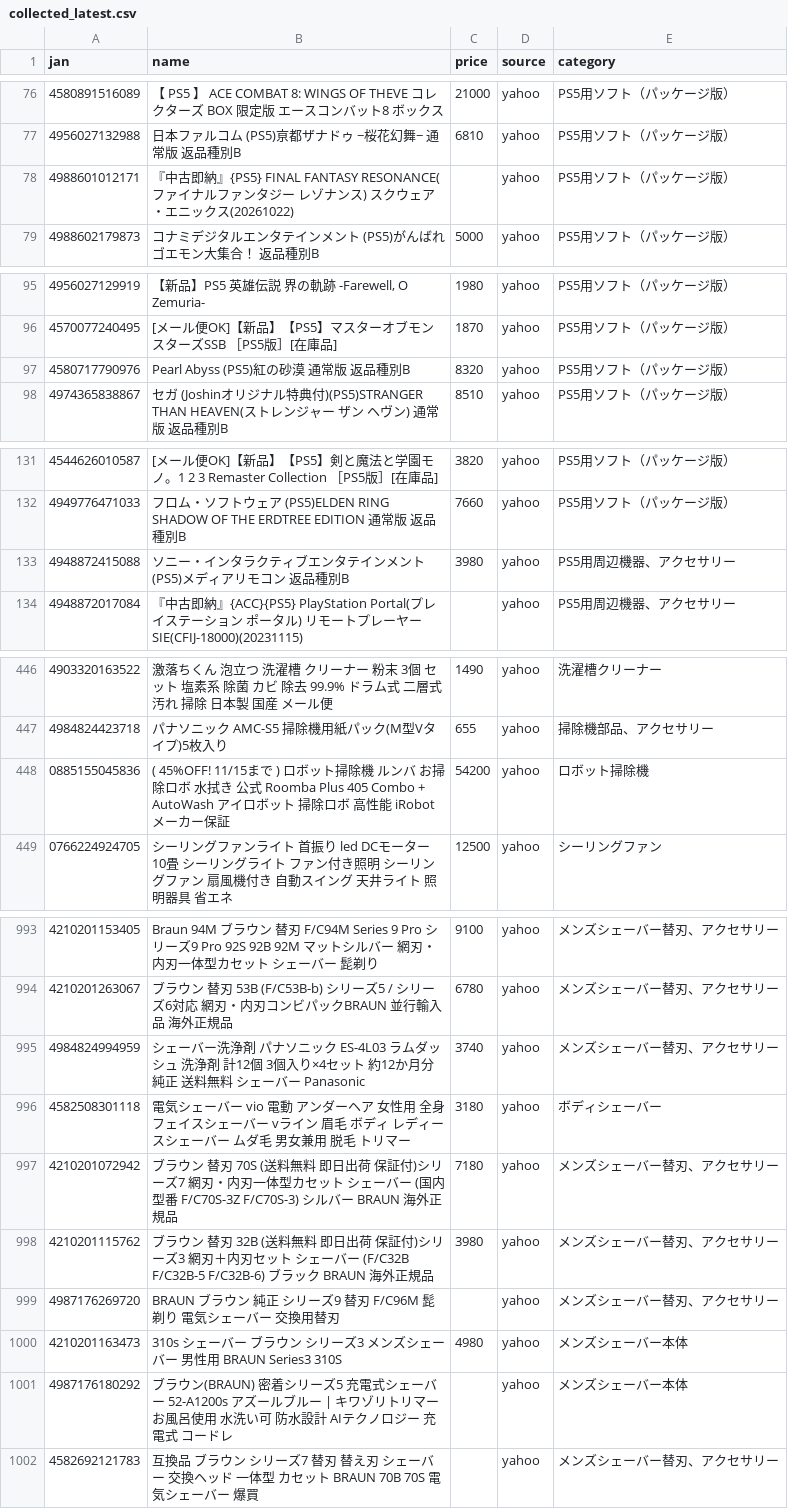
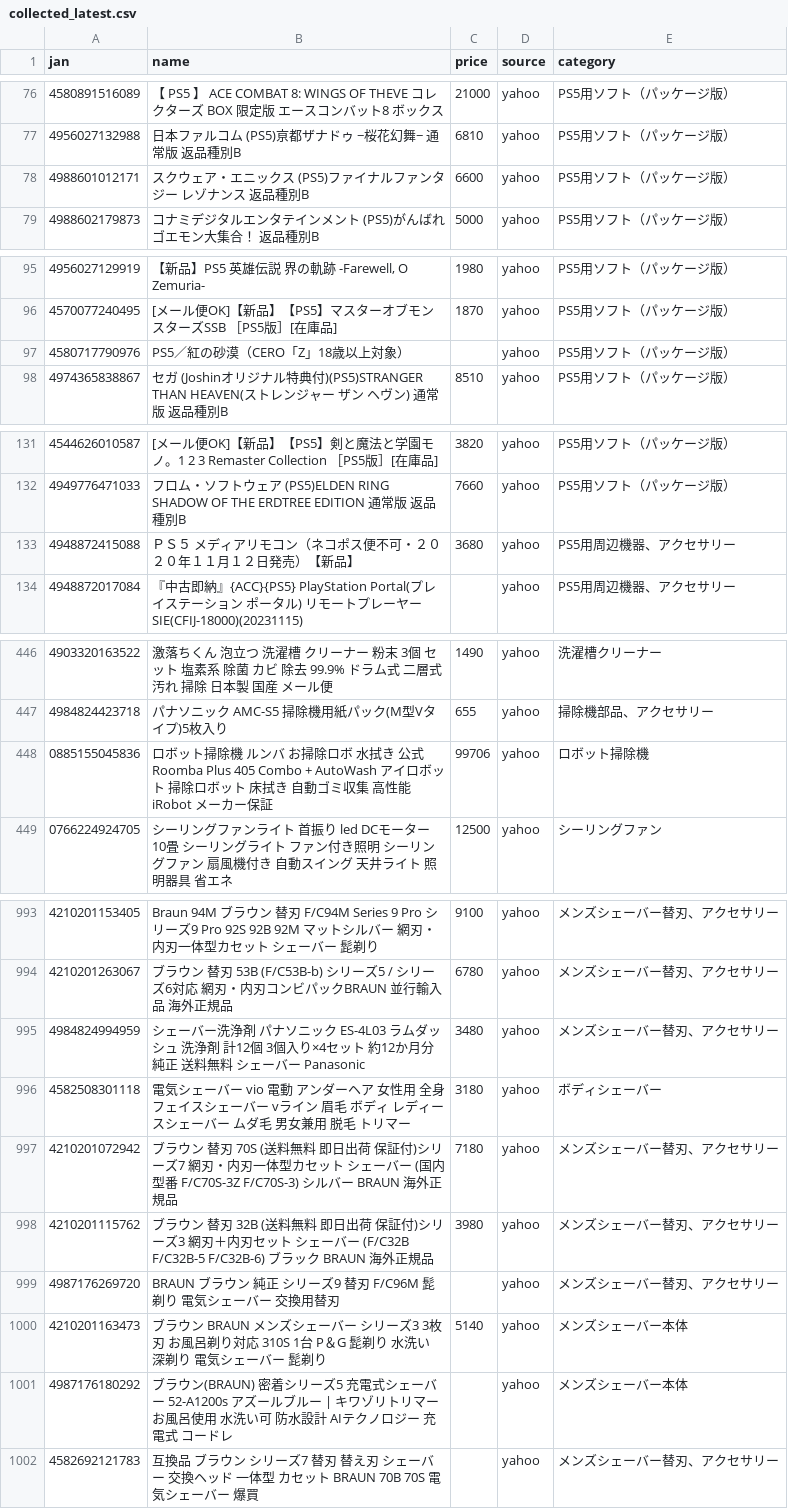
Before and after one commit to TAKUYA-1187/Claude, a CSV file: price_comparison/data/collected/collected_latest.csv, drawn as a sheet; only a part is shown, gaps mark what is left out; the diff covers the shown part only.

```diff
--- a/price_comparison/data/collected/collected_latest.csv
+++ b/price_comparison/data/collected/collected_latest.csv
@@ -77,3 +77,3 @@
 4956027132988,日本ファルコム (PS5)亰都ザナドゥ −桜花幻舞− 通常版 返品種別B,6810,yahoo,PS5用ソフト（パッケージ版）
-4988601012171,『中古即納』{PS5} FINAL FANTASY RESONANCE(ファイナルファンタジー レゾナンス) スクウェア・エニックス(20261022),,yahoo,PS5用ソフト（パッケージ版）
+4988601012171,スクウェア・エニックス (PS5)ファイナルファンタジー レゾナンス 返品種別B,6600,yahoo,PS5用ソフト（パッケージ版）
 4988602179873,コナミデジタルエンタテインメント (PS5)がんばれゴエモン大集合！ 返品種別B,5000,yahoo,PS5用ソフト（パッケージ版）
@@ -96,3 +96,3 @@
 4570077240495,[メール便OK]【新品】【PS5】マスターオブモンスターズSSB ［PS5版］[在庫品],1870,yahoo,PS5用ソフト（パッケージ版）
-4580717790976,Pearl Abyss (PS5)紅の砂漠 通常版 返品種別B,8320,yahoo,PS5用ソフト（パッケージ版）
+4580717790976,PS5／紅の砂漠（CERO「Z」18歳以上対象）,,yahoo,PS5用ソフト（パッケージ版）
 4974365838867,セガ (Joshinオリジナル特典付)(PS5)STRANGER THAN HEAVEN(ストレンジャー ザン ヘヴン) 通常版 返品種別B,8510,yahoo,PS5用ソフト（パッケージ版）
@@ -132,3 +132,3 @@
 4949776471033,フロム・ソフトウェア (PS5)ELDEN RING SHADOW OF THE ERDTREE EDITION 通常版 返品種別B,7660,yahoo,PS5用ソフト（パッケージ版）
-4948872415088,ソニー・インタラクティブエンタテインメント (PS5)メディアリモコン 返品種別B,3980,yahoo,PS5用周辺機器、アクセサリー
+4948872415088,ＰＳ５　メディアリモコン（ネコポス便不可・２０２０年１１月１２日発売）【新品】,3680,yahoo,PS5用周辺機器、アクセサリー
 4948872017084,『中古即納』{ACC}{PS5} PlayStation Portal(プレイステーション ポータル) リモートプレーヤー SIE(CFIJ-18000)(20231115),,yahoo,PS5用周辺機器、アクセサリー
@@ -447,3 +447,3 @@
 4984824423718,パナソニック AMC-S5 掃除機用紙パック(M型Vタイプ)5枚入り,655,yahoo,掃除機部品、アクセサリー
-0885155045836,( 45%OFF! 11/15まで ) ロボット掃除機 ルンバ お掃除ロボ 水拭き 公式 Roomba Plus 405 Combo + AutoWash アイロボット 掃除ロボ 高性能 iRobot メーカー保証,54200,yahoo,ロボット掃除機
+0885155045836,ロボット掃除機 ルンバ お掃除ロボ 水拭き 公式 Roomba Plus 405 Combo + AutoWash アイロボット 掃除ロボット 床拭き 自動ゴミ収集 高性能 iRobot メーカー保証,99706,yahoo,ロボット掃除機
 0766224924705,シーリングファンライト 首振り led DCモーター 10畳 シーリングライト ファン付き照明 シーリングファン 扇風機付き 自動スイング 天井ライト 照明器具 省エネ,12500,yahoo,シーリングファン
@@ -994,3 +994,3 @@
 4210201263067,ブラウン 替刃 53B (F/C53B-b) シリーズ5 / シリーズ6対応 網刃・内刃コンビパックBRAUN 並行輸入品 海外正規品,6780,yahoo,メンズシェーバー替刃、アクセサリー
-4984824994959,シェーバー洗浄剤 パナソニック ES-4L03 ラムダッシュ 洗浄剤  計12個 3個入り×4セット 約12か月分 純正 送料無料 シェーバー Panasonic,3740,yahoo,メンズシェーバー替刃、アクセサリー
+4984824994959,シェーバー洗浄剤 パナソニック ES-4L03 ラムダッシュ 洗浄剤  計12個 3個入り×4セット 約12か月分 純正 送料無料 シェーバー Panasonic,3480,yahoo,メンズシェーバー替刃、アクセサリー
 4582508301118,電気シェーバー vio 電動 アンダーヘア 女性用 全身 フェイスシェーバー vライン 眉毛 ボディ レディースシェーバー ムダ毛 男女兼用 脱毛 トリマー,3180,yahoo,ボディシェーバー
@@ -999,3 +999,3 @@
 4987176269720,BRAUN ブラウン 純正 シリーズ9 替刃 F/C96M 髭剃り 電気シェーバー 交換用替刃,,yahoo,メンズシェーバー替刃、アクセサリー
-4210201163473,310s シェーバー ブラウン シリーズ3 メンズシェーバー 男性用 BRAUN Series3 310S,4980,yahoo,メンズシェーバー本体
+4210201163473,ブラウン BRAUN メンズシェーバー シリーズ3 3枚刃 お風呂剃り対応 310S 1台 P＆G 髭剃り 水洗い 深剃り 電気シェーバー 髭剃り,5140,yahoo,メンズシェーバー本体
 4987176180292,ブラウン(BRAUN) 密着シリーズ5 充電式シェーバー 52-A1200s アズールブルー | キワゾリトリマー お風呂使用 水洗い可 防水設計 AIテクノロジー 充電式 コードレ,,yahoo,メンズシェーバー本体
```
Also changed, not shown: 1 added row and 34 edited cells elsewhere in this file, 1 other file.
